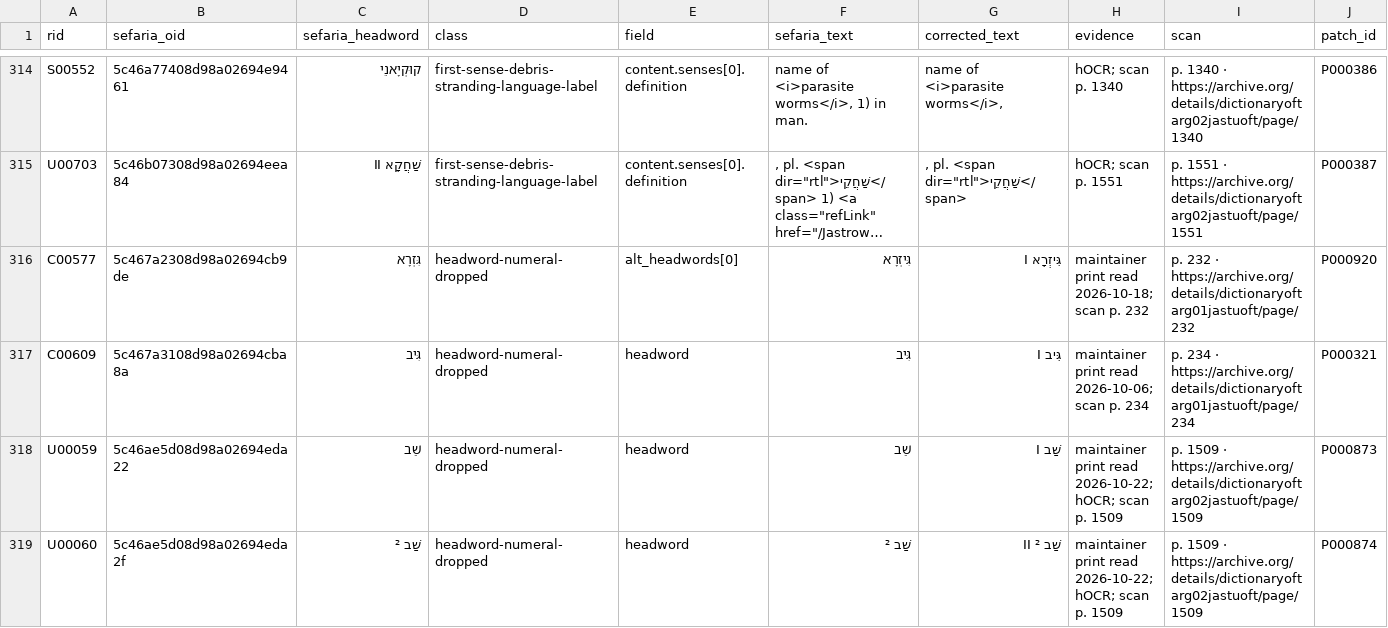
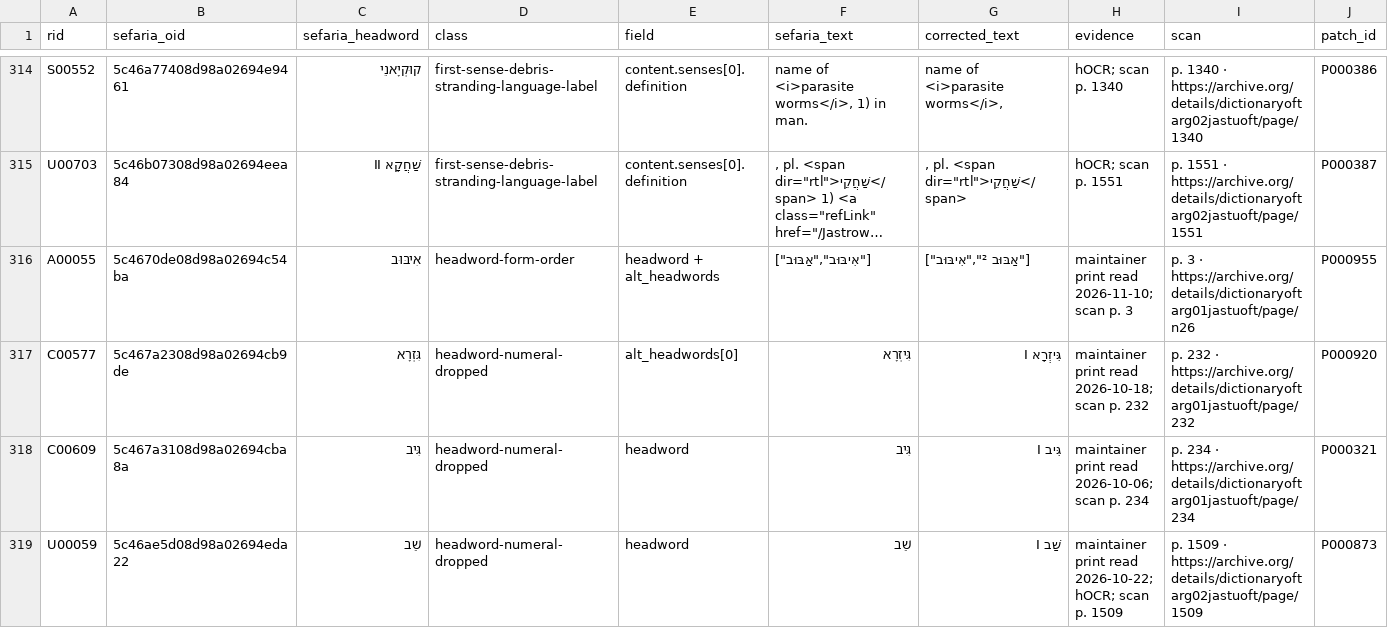
Before and after one commit to UniquePixels/jastrow, a CSV file: docs/reports/sefaria-appendix.csv, drawn as a sheet; only a part is shown, gaps mark what is left out; the shorter side is filled out with more unchanged rows; long unchanged cells end in …; rows hold the shown columns only; the diff names each change by its address in the sheet, - before the commit and + after, or states it on an @@ line.

```diff
--- a/docs/reports/sefaria-appendix.csv
+++ b/docs/reports/sefaria-appendix.csv
+row 316: A00055 | 5c4670de08d98a02694c54ba | אִיבּוּב | headword-form-order | headword + alt_headwords | ["אִיבּוּב","אַבּוּב"] | ["אַבּוּב ²","אִיבּוּב"] | maintainer print read 2026-11-10; scan p. 3 | p. 3 · https://archive.org/details/dictionaryoftarg01jastuoft/page/n26 | P000955
```
Also changed, not shown: 9 other files.
